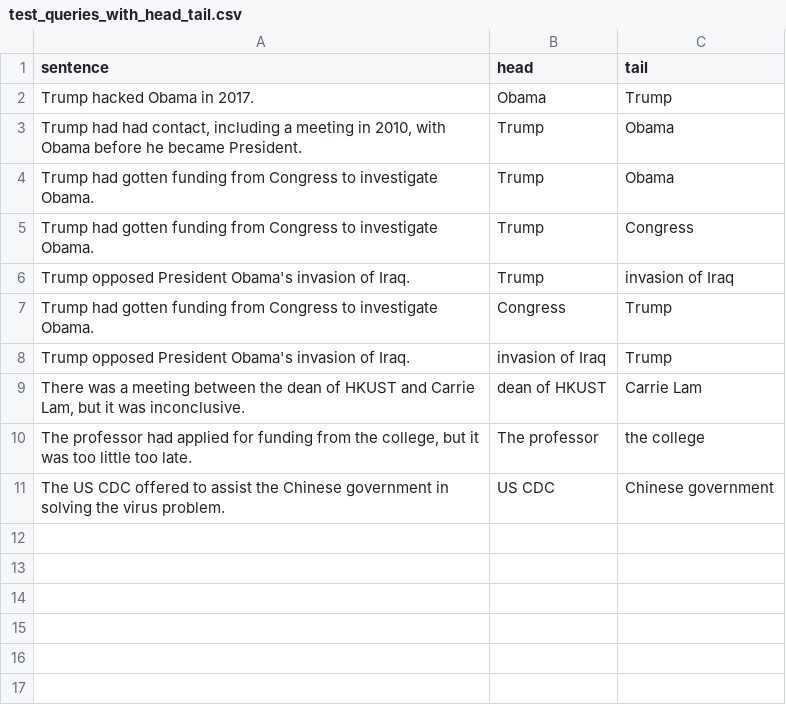
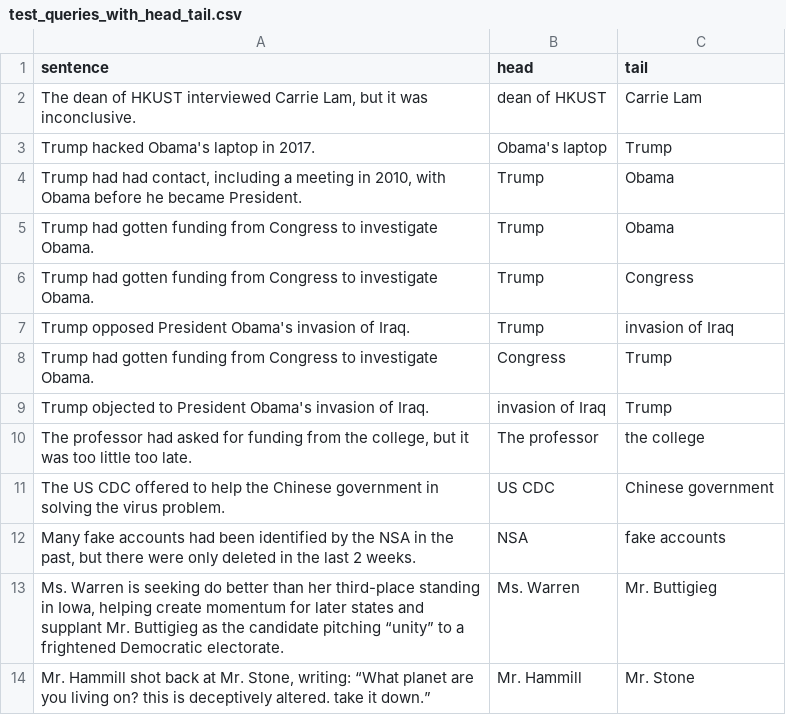
Before and after one commit to gurus848/FYP-19-20, a CSV file: FewRel/test_queries_with_head_tail.csv, drawn as a sheet.

```diff
--- a/FewRel/test_queries_with_head_tail.csv
+++ b/FewRel/test_queries_with_head_tail.csv
@@ -1,3 +1,4 @@
 sentence,head,tail
-Trump hacked Obama in 2017.,Obama,Trump
+"The dean of HKUST interviewed Carrie Lam, but it was inconclusive.",dean of HKUST,Carrie Lam
+Trump hacked Obama's laptop in 2017.,Obama's laptop,Trump
 "Trump had had contact, including a meeting in 2010, with Obama before he became President. ",Trump,Obama
@@ -7,5 +8,7 @@ Trump opposed President Obama's invasion of Iraq.,Trump,invasion of Iraq
 Trump had gotten funding from Congress to investigate Obama.,Congress,Trump
-Trump opposed President Obama's invasion of Iraq.,invasion of Iraq,Trump
-"There was a meeting between the dean of HKUST and Carrie Lam, but it was inconclusive.",dean of HKUST,Carrie Lam
-"The professor had applied for funding from the college, but it was too little too late.",The professor,the college
-The US CDC offered to assist the Chinese government in solving the virus problem.,US CDC,Chinese government
+Trump objected to President Obama's invasion of Iraq.,invasion of Iraq,Trump
+"The professor had asked for funding from the college, but it was too little too late.",The professor,the college
+The US CDC offered to help the Chinese government in solving the virus problem.,US CDC,Chinese government
+"Many fake accounts had been identified by the NSA in the past, but there were only deleted in the last 2 weeks. ",NSA,fake accounts
+"Ms. Warren is seeking do better than her third-place standing in Iowa, helping create momentum for later states and supplant Mr. Buttigieg as the candidate pitching “unity” to a frightened Democratic electorate.",Ms. Warren,Mr. Buttigieg
+"Mr. Hammill shot back at Mr. Stone, writing: “What planet are you living on? this is deceptively altered. take it down.”",Mr. Hammill,Mr. Stone
```
Also changed, not shown: FewRel/test_relation_support_dataset.csv, 3 other files.
